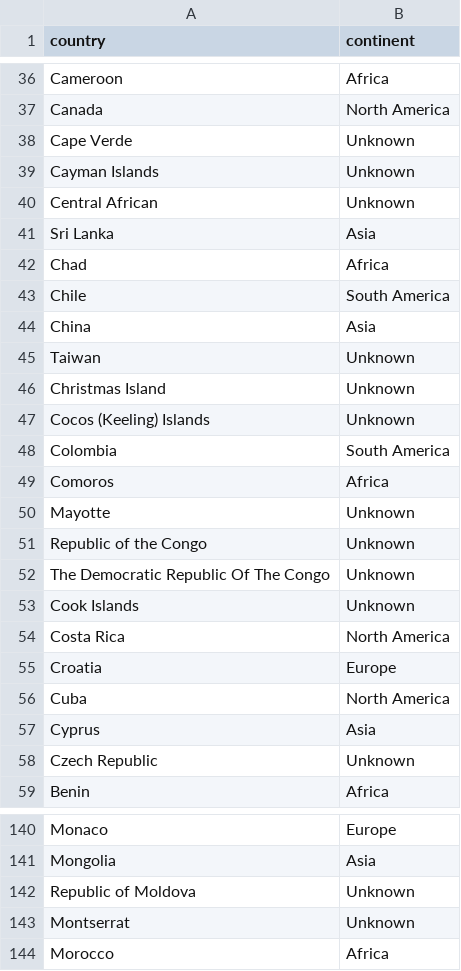
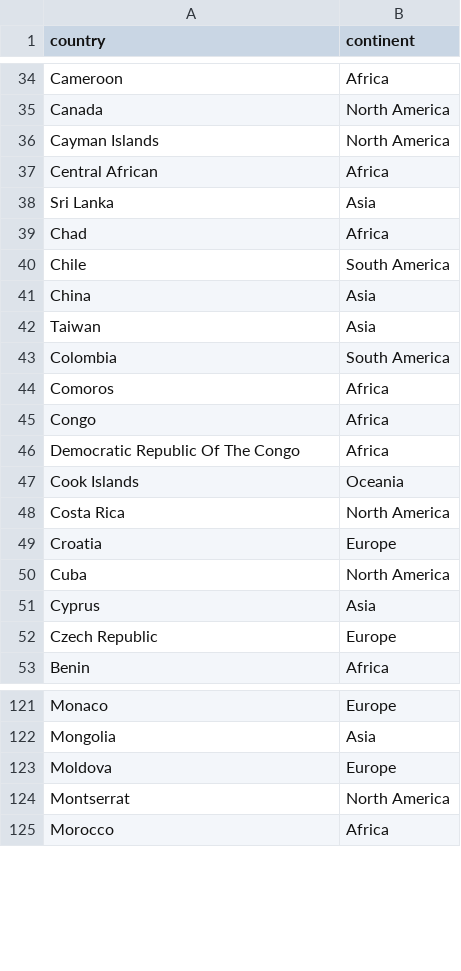
Before and after one commit to Toastaspiring/MSPR-ANALIZE-IT, a CSV file: files/countries_and_continents.csv, drawn as a sheet; only a part is shown, gaps mark what is left out; the diff covers the shown part only.

```diff
--- a/files/countries_and_continents.csv
+++ b/files/countries_and_continents.csv
@@ -37,5 +35,4 @@ Cameroon,Africa
 Canada,North America
-Cape Verde,Unknown
-Cayman Islands,Unknown
-Central African,Unknown
+Cayman Islands,North America
+Central African,Africa
 Sri Lanka,Asia
@@ -44,11 +41,8 @@ Chile,South America
 China,Asia
-Taiwan,Unknown
-Christmas Island,Unknown
-Cocos (Keeling) Islands,Unknown
+Taiwan,Asia
 Colombia,South America
 Comoros,Africa
-Mayotte,Unknown
-Republic of the Congo,Unknown
-The Democratic Republic Of The Congo,Unknown
-Cook Islands,Unknown
+Congo,Africa
+Democratic Republic Of The Congo,Africa
+Cook Islands,Oceania
 Costa Rica,North America
@@ -57,3 +51,3 @@ Cuba,North America
 Cyprus,Asia
-Czech Republic,Unknown
+Czech Republic,Europe
 Benin,Africa
@@ -141,4 +122,4 @@ Monaco,Europe
 Mongolia,Asia
-Republic of Moldova,Unknown
-Montserrat,Unknown
+Moldova,Europe
+Montserrat,North America
 Morocco,Africa
```
Also changed, not shown: 11 added rows, 37 removed rows and 12 edited cells elsewhere in this file.
